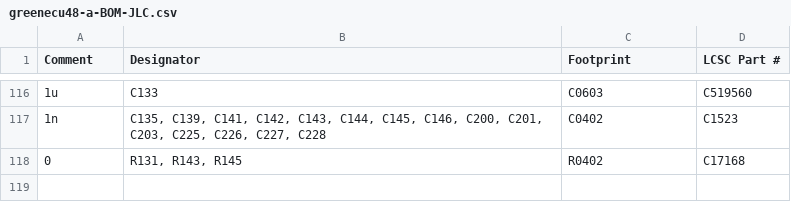
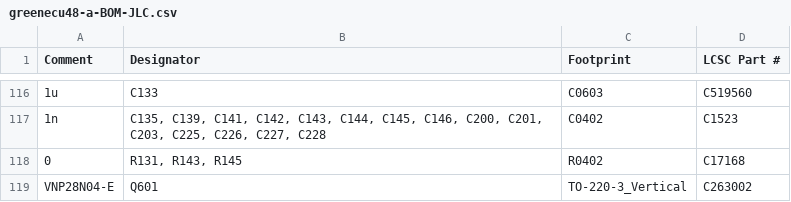
Before and after one commit to greenenergyperuwifi/hellen-example, a CSV file: boards/greenecu48-a/board/greenecu48-a-BOM-JLC.csv, drawn as a sheet; only a part is shown, gaps mark what is left out.

```diff
--- a/boards/greenecu48-a/board/greenecu48-a-BOM-JLC.csv
+++ b/boards/greenecu48-a/board/greenecu48-a-BOM-JLC.csv
@@ -118 +118,2 @@ Comment,Designator,Footprint,LCSC Part #
 "0","R131, R143, R145","R0402","C17168"
+"VNP28N04-E","Q601","TO-220-3_Vertical","C263002"
```
Also changed, not shown: boards/greenecu48-a/board/misc/greenecu48-a-BOM.csv, 17 other files.
